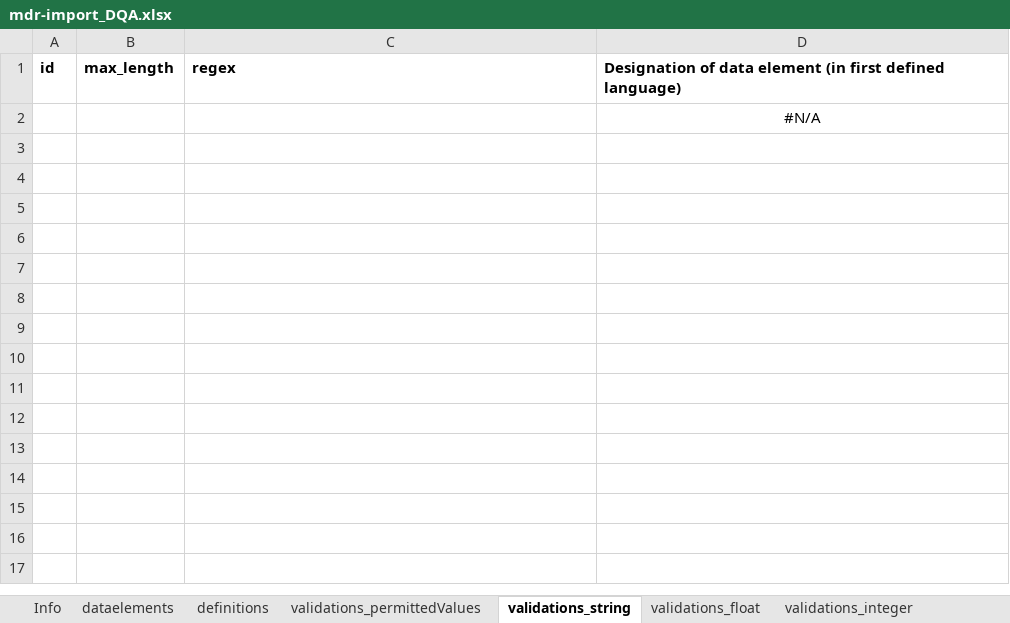
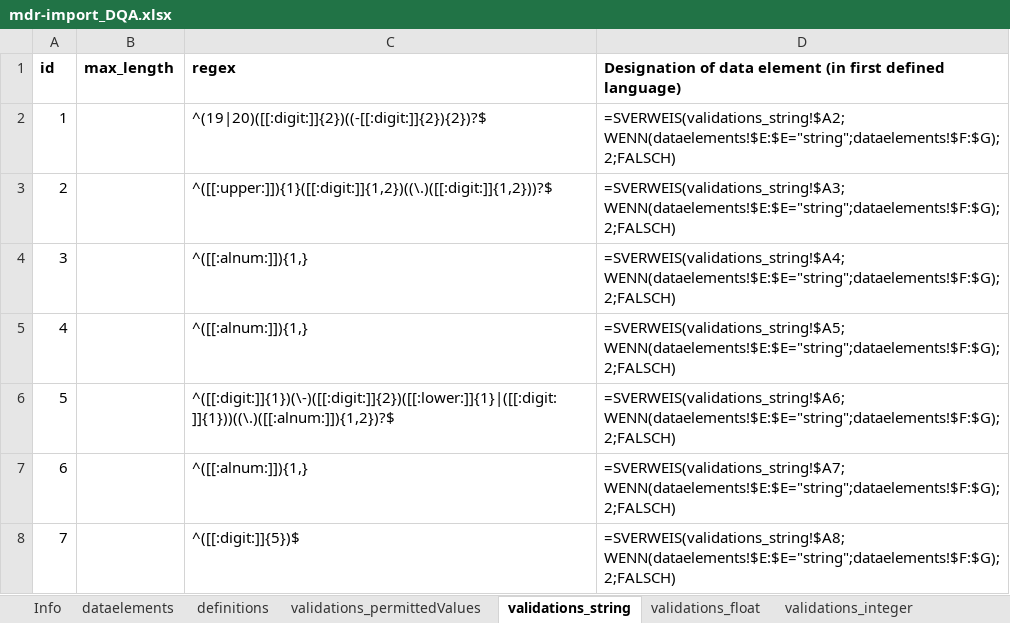
Before and after one commit to miracum/dqa-miracumdqa, an Excel workbook: inst/application/_utilities/MDR/XLSX/mdr-import_DQA.xlsx, sheet validations_string, drawn as a sheet; values as stored, in another font and other column widths than the file's, no borders; conditional formats and table styles not drawn; removed rows and columns are numbered as before the commit, all else as after; the diff names each change by its address in the sheet, - before the commit and + after, or states it on an @@ line.

```diff
--- a/inst/application/_utilities/MDR/XLSX/mdr-import_DQA.xlsx (sheet validations_string)
+++ b/inst/application/_utilities/MDR/XLSX/mdr-import_DQA.xlsx (sheet validations_string)
-row 2:  |  |  | #N/A
+row 2: 1 |  | ^(19|20)([[:digit:]]{2})((-[[:digit:]]{2}){2})?$ | =SVERWEIS(validations_string!$A2;WENN(dataelements!$E:$E="string";dataelements!$F:$G);2;FALSCH)
+row 3: 2 |  | ^([[:upper:]]){1}([[:digit:]]{1,2})((\.)([[:digit:]]{1,2}))?$ | =SVERWEIS(validations_string!$A3;WENN(dataelements!$E:$E="string";dataelements!$F:$G);2;FALSCH)
+row 4: 3 |  | ^([[:alnum:]]){1,} | =SVERWEIS(validations_string!$A4;WENN(dataelements!$E:$E="string";dataelements!$F:$G);2;FALSCH)
+row 5: 4 |  | ^([[:alnum:]]){1,} | =SVERWEIS(validations_string!$A5;WENN(dataelements!$E:$E="string";dataelements!$F:$G);2;FALSCH)
+row 6: 5 |  | ^([[:digit:]]{1})(\-)([[:digit:]]{2})([[:lower:]]{1}|([[:digit:]]{1}))((\.)([[:alnum:]]){1,2})?$ | =SVERWEIS(validations_string!$A6;WENN(dataelements!$E:$E="string";dataelements!$F:$G);2;FALSCH)
+row 7: 6 |  | ^([[:alnum:]]){1,} | =SVERWEIS(validations_string!$A7;WENN(dataelements!$E:$E="string";dataelements!$F:$G);2;FALSCH)
+row 8: 7 |  | ^([[:digit:]]{5})$ | =SVERWEIS(validations_string!$A8;WENN(dataelements!$E:$E="string";dataelements!$F:$G);2;FALSCH)
```
Also changed, not shown: sheet slots, sheet dataelements, 7 other files.
